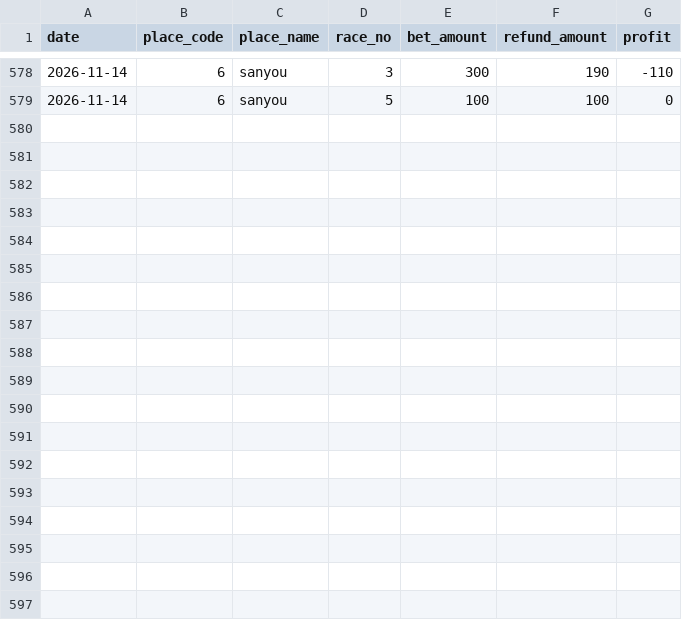
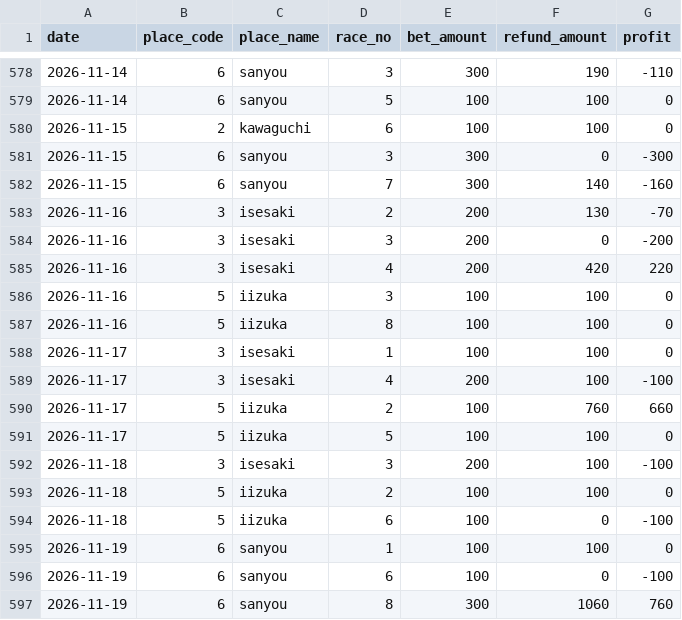
Before and after one commit to Tower2007/auto-racing-ai, a CSV file: data/bet_history.csv, drawn as a sheet; only a part is shown, gaps mark what is left out; the diff names each change by its address in the sheet, - before the commit and + after, or states it on an @@ line.

```diff
--- a/data/bet_history.csv
+++ b/data/bet_history.csv
+row 580: 2026-11-15 | 2 | kawaguchi | 6 | 100 | 100 | 0
+row 581: 2026-11-15 | 6 | sanyou | 3 | 300 | 0 | -300
+row 582: 2026-11-15 | 6 | sanyou | 7 | 300 | 140 | -160
+row 583: 2026-11-16 | 3 | isesaki | 2 | 200 | 130 | -70
+row 584: 2026-11-16 | 3 | isesaki | 3 | 200 | 0 | -200
+row 585: 2026-11-16 | 3 | isesaki | 4 | 200 | 420 | 220
+row 586: 2026-11-16 | 5 | iizuka | 3 | 100 | 100 | 0
+row 587: 2026-11-16 | 5 | iizuka | 8 | 100 | 100 | 0
+row 588: 2026-11-17 | 3 | isesaki | 1 | 100 | 100 | 0
+row 589: 2026-11-17 | 3 | isesaki | 4 | 200 | 100 | -100
+row 590: 2026-11-17 | 5 | iizuka | 2 | 100 | 760 | 660
+row 591: 2026-11-17 | 5 | iizuka | 5 | 100 | 100 | 0
+row 592: 2026-11-18 | 3 | isesaki | 3 | 200 | 100 | -100
+row 593: 2026-11-18 | 5 | iizuka | 2 | 100 | 100 | 0
+row 594: 2026-11-18 | 5 | iizuka | 6 | 100 | 0 | -100
+row 595: 2026-11-19 | 6 | sanyou | 1 | 100 | 100 | 0
+row 596: 2026-11-19 | 6 | sanyou | 6 | 100 | 0 | -100
+row 597: 2026-11-19 | 6 | sanyou | 8 | 300 | 1060 | 760
```
Also changed, not shown: data/bet_history_detail.csv, 1 other file.
